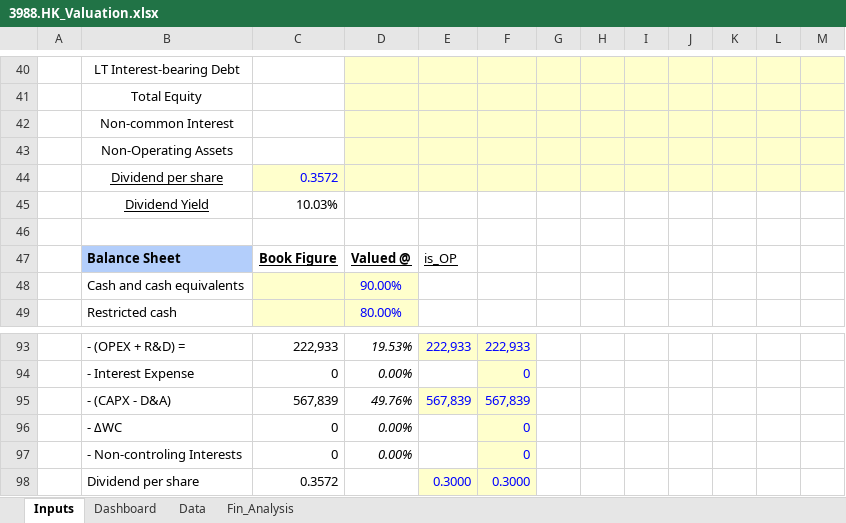
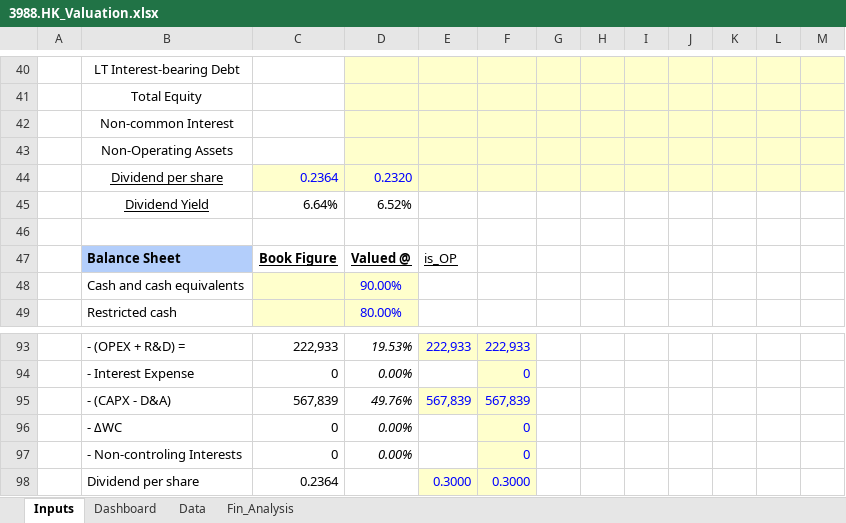
Before and after one commit to JerryChenz/Invest_Proc_Alpha, an Excel workbook: financial_models/opportunities/3988.HK_Valuation.xlsx, sheet Inputs, drawn as a sheet; only a part is shown, gaps mark what is left out; values as stored, in another font and other column widths than the file's, no borders; conditional formats not drawn; removed rows and columns are numbered as before the commit, all else as after; the diff names each change by its address in the sheet, - before the commit and + after, or states it on an @@ line.

```diff
--- a/financial_models/opportunities/3988.HK_Valuation.xlsx (sheet Inputs)
+++ b/financial_models/opportunities/3988.HK_Valuation.xlsx (sheet Inputs)
-row 44:  | Dividend per share | 0.3572
-row 45:  | Dividend Yield | 10.03%
+row 44:  | Dividend per share | 0.2364 | 0.2320
+row 45:  | Dividend Yield | 6.64% | 6.52%
-C98: 0.3572
+C98: 0.2364
```
Also changed, not shown: sheet Fin_Analysis, financial_models/Stock_Monitor.xlsx, 1 other file.
